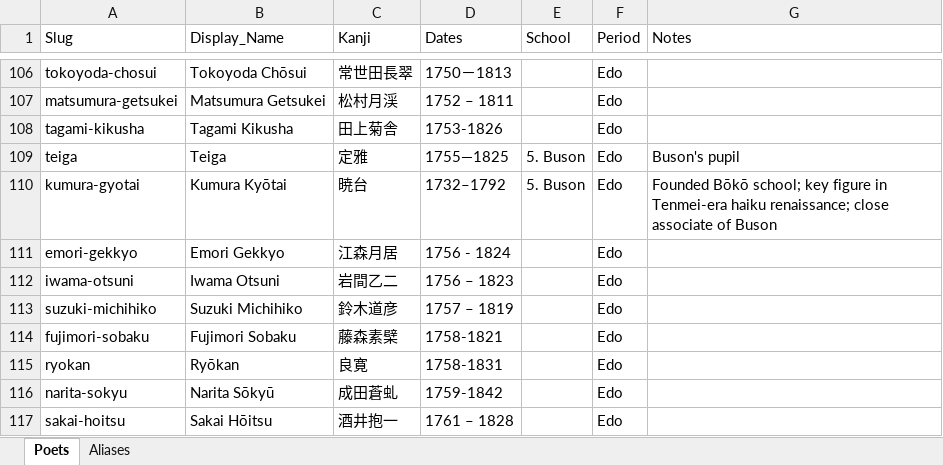
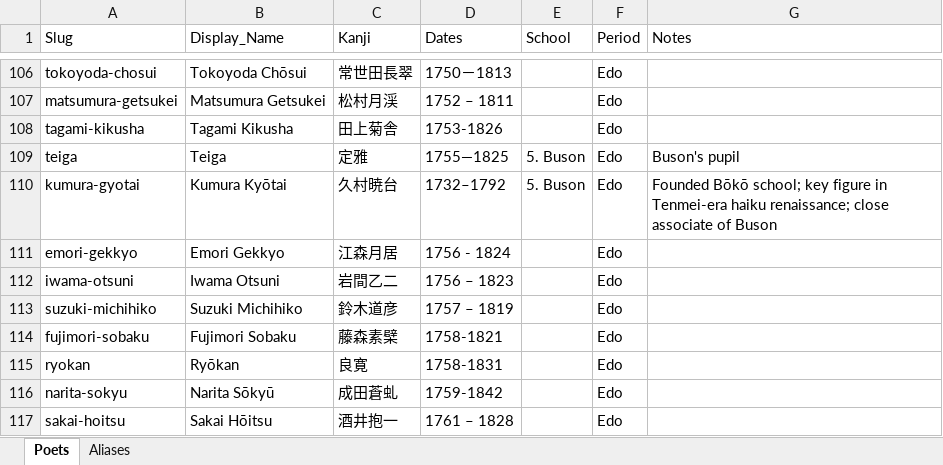
Before and after one commit to matsunagateitoku/The-Haiku-Project, an Excel workbook: poets_canonical.xlsx, sheet Poets, drawn as a sheet; only a part is shown, gaps mark what is left out; values as stored, in another font and other column widths than the file's, no borders; the diff names each change by its address in the sheet, - before the commit and + after, or states it on an @@ line.

```diff
--- a/poets_canonical.xlsx (sheet Poets)
+++ b/poets_canonical.xlsx (sheet Poets)
-C110 (Kanji): 暁台
+C110 (Kanji): 久村暁台
```
Also changed, not shown: 7 other files.
